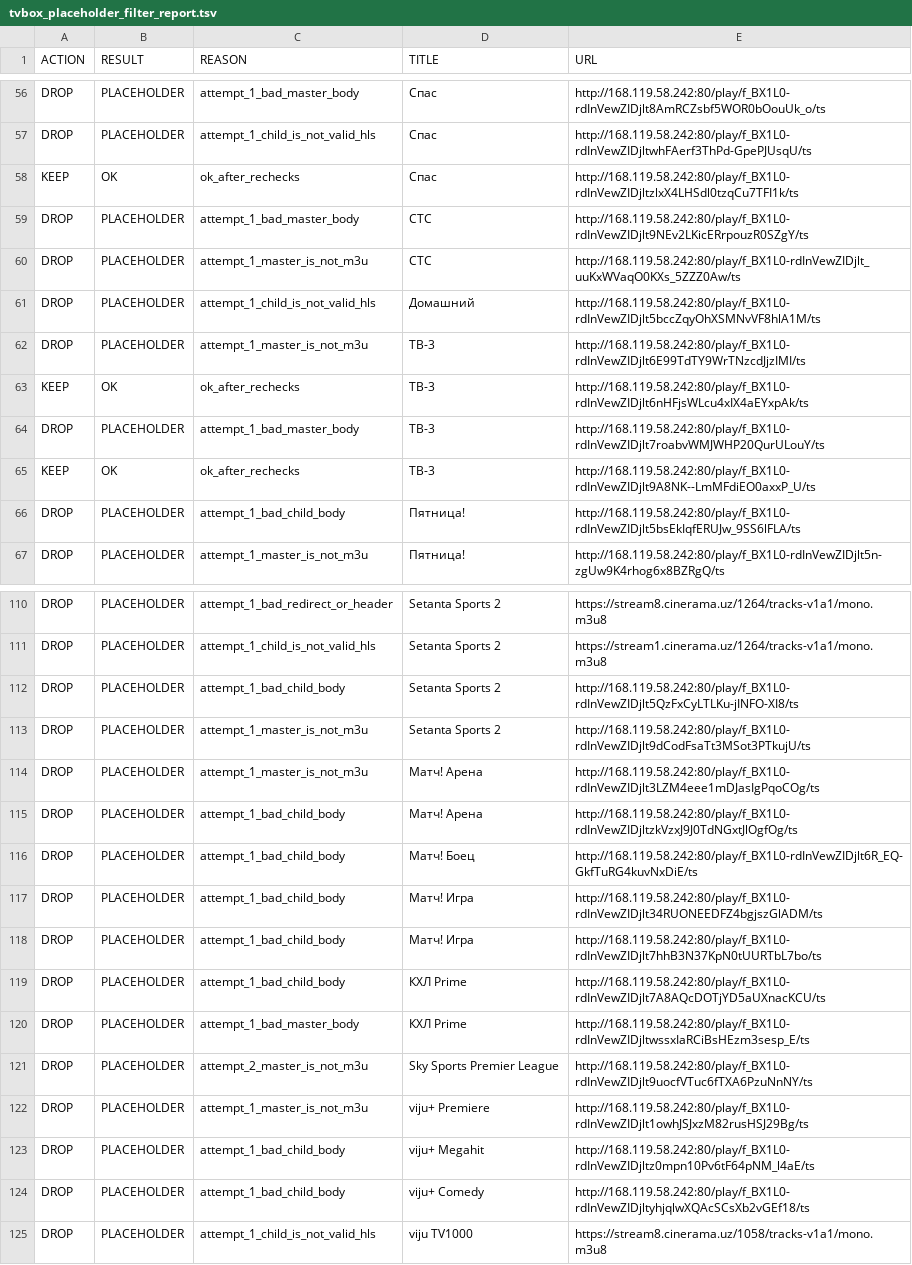
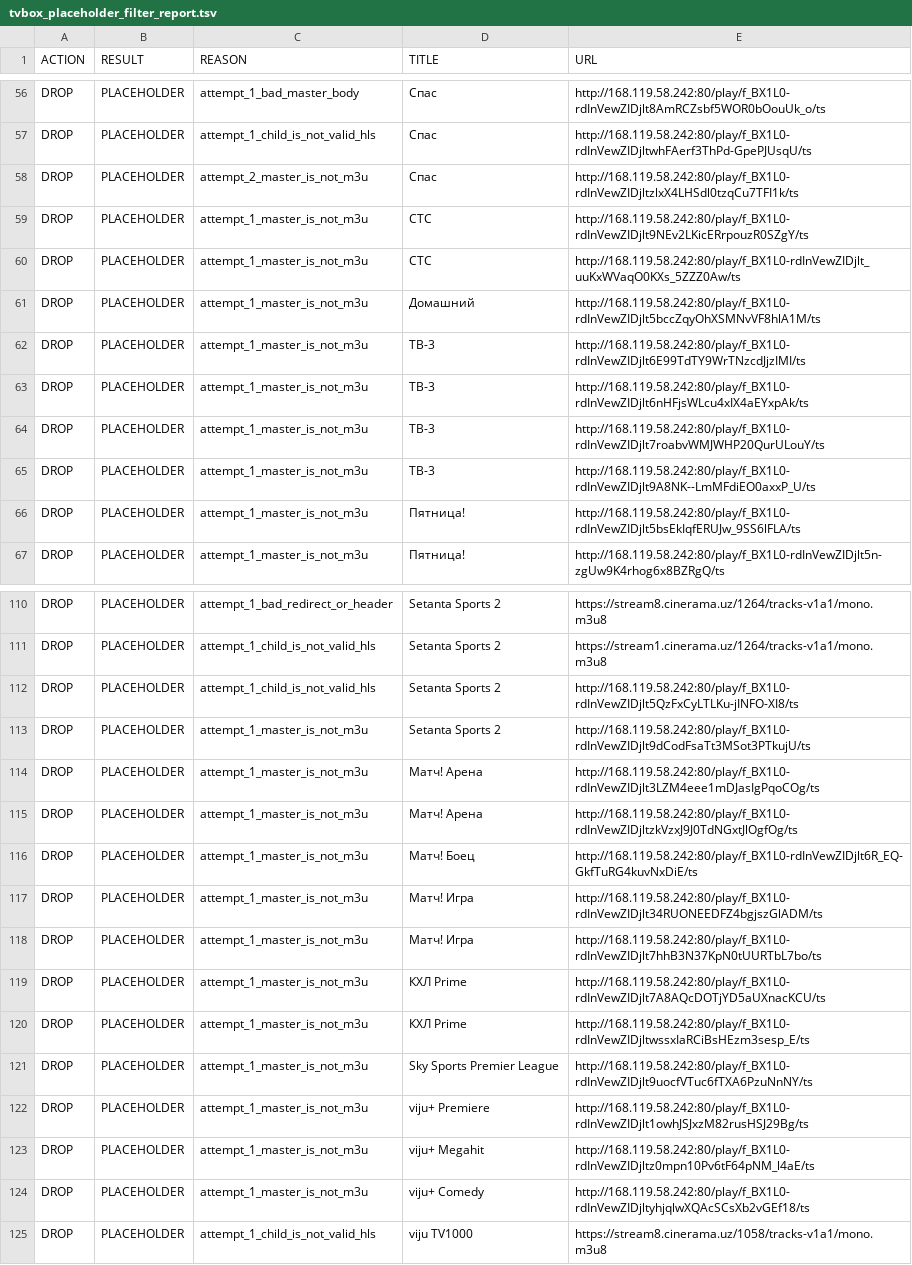
Before and after one commit to Commodo163/sys-cache-7c91, a TSV file: data/tvbox_placeholder_filter_report.tsv, drawn as a sheet; only a part is shown, gaps mark what is left out; the diff covers the shown part only.

Commit message:
Update data

```diff
--- a/data/tvbox_placeholder_filter_report.tsv
+++ b/data/tvbox_placeholder_filter_report.tsv
@@ -57,11 +57,11 @@ DROP	PLACEHOLDER	attempt_1_bad_master_body	Спас	http://168.119.58.242:80/pla
 DROP	PLACEHOLDER	attempt_1_child_is_not_valid_hls	Спас	http://168.119.58.242:80/play/f_BX1L0-rdInVewZIDjltwhFAerf3ThPd-GpePJUsqU/ts
-KEEP	OK	ok_after_rechecks	Спас	http://168.119.58.242:80/play/f_BX1L0-rdInVewZIDjltzlxX4LHSdl0tzqCu7TFI1k/ts
-DROP	PLACEHOLDER	attempt_1_bad_master_body	СТС	http://168.119.58.242:80/play/f_BX1L0-rdInVewZIDjlt9NEv2LKicERrpouzR0SZgY/ts
+DROP	PLACEHOLDER	attempt_2_master_is_not_m3u	Спас	http://168.119.58.242:80/play/f_BX1L0-rdInVewZIDjltzlxX4LHSdl0tzqCu7TFI1k/ts
+DROP	PLACEHOLDER	attempt_1_master_is_not_m3u	СТС	http://168.119.58.242:80/play/f_BX1L0-rdInVewZIDjlt9NEv2LKicERrpouzR0SZgY/ts
 DROP	PLACEHOLDER	attempt_1_master_is_not_m3u	СТС	http://168.119.58.242:80/play/f_BX1L0-rdInVewZIDjlt_uuKxWVaqO0KXs_5ZZZ0Aw/ts
-DROP	PLACEHOLDER	attempt_1_child_is_not_valid_hls	Домашний	http://168.119.58.242:80/play/f_BX1L0-rdInVewZIDjlt5bccZqyOhXSMNvVF8hlA1M/ts
+DROP	PLACEHOLDER	attempt_1_master_is_not_m3u	Домашний	http://168.119.58.242:80/play/f_BX1L0-rdInVewZIDjlt5bccZqyOhXSMNvVF8hlA1M/ts
 DROP	PLACEHOLDER	attempt_1_master_is_not_m3u	ТВ-3	http://168.119.58.242:80/play/f_BX1L0-rdInVewZIDjlt6E99TdTY9WrTNzcdJjzIMI/ts
-KEEP	OK	ok_after_rechecks	ТВ-3	http://168.119.58.242:80/play/f_BX1L0-rdInVewZIDjlt6nHFjsWLcu4xIX4aEYxpAk/ts
-DROP	PLACEHOLDER	attempt_1_bad_master_body	ТВ-3	http://168.119.58.242:80/play/f_BX1L0-rdInVewZIDjlt7roabvWMJWHP20QurULouY/ts
-KEEP	OK	ok_after_rechecks	ТВ-3	http://168.119.58.242:80/play/f_BX1L0-rdInVewZIDjlt9A8NK--LmMFdiEO0axxP_U/ts
-DROP	PLACEHOLDER	attempt_1_bad_child_body	Пятница!	http://168.119.58.242:80/play/f_BX1L0-rdInVewZIDjlt5bsEkIqfERUJw_9SS6lFLA/ts
+DROP	PLACEHOLDER	attempt_1_master_is_not_m3u	ТВ-3	http://168.119.58.242:80/play/f_BX1L0-rdInVewZIDjlt6nHFjsWLcu4xIX4aEYxpAk/ts
+DROP	PLACEHOLDER	attempt_1_master_is_not_m3u	ТВ-3	http://168.119.58.242:80/play/f_BX1L0-rdInVewZIDjlt7roabvWMJWHP20QurULouY/ts
+DROP	PLACEHOLDER	attempt_1_master_is_not_m3u	ТВ-3	http://168.119.58.242:80/play/f_BX1L0-rdInVewZIDjlt9A8NK--LmMFdiEO0axxP_U/ts
+DROP	PLACEHOLDER	attempt_1_master_is_not_m3u	Пятница!	http://168.119.58.242:80/play/f_BX1L0-rdInVewZIDjlt5bsEkIqfERUJw_9SS6lFLA/ts
 DROP	PLACEHOLDER	attempt_1_master_is_not_m3u	Пятница!	http://168.119.58.242:80/play/f_BX1L0-rdInVewZIDjlt5n-zgUw9K4rhog6x8BZRgQ/ts
@@ -111,15 +111,15 @@ DROP	PLACEHOLDER	attempt_1_bad_redirect_or_header	Setanta Sports 2	https://strea
 DROP	PLACEHOLDER	attempt_1_child_is_not_valid_hls	Setanta Sports 2	https://stream1.cinerama.uz/1264/tracks-v1a1/mono.m3u8
-DROP	PLACEHOLDER	attempt_1_bad_child_body	Setanta Sports 2	http://168.119.58.242:80/play/f_BX1L0-rdInVewZIDjlt5QzFxCyLTLKu-jINFO-XI8/ts
+DROP	PLACEHOLDER	attempt_1_child_is_not_valid_hls	Setanta Sports 2	http://168.119.58.242:80/play/f_BX1L0-rdInVewZIDjlt5QzFxCyLTLKu-jINFO-XI8/ts
 DROP	PLACEHOLDER	attempt_1_master_is_not_m3u	Setanta Sports 2	http://168.119.58.242:80/play/f_BX1L0-rdInVewZIDjlt9dCodFsaTt3MSot3PTkujU/ts
 DROP	PLACEHOLDER	attempt_1_master_is_not_m3u	Матч! Арена	http://168.119.58.242:80/play/f_BX1L0-rdInVewZIDjlt3LZM4eee1mDJasIgPqoCOg/ts
-DROP	PLACEHOLDER	attempt_1_bad_child_body	Матч! Арена	http://168.119.58.242:80/play/f_BX1L0-rdInVewZIDjltzkVzxJ9J0TdNGxtJlOgfOg/ts
-DROP	PLACEHOLDER	attempt_1_bad_child_body	Матч! Боец	http://168.119.58.242:80/play/f_BX1L0-rdInVewZIDjlt6R_EQ-GkfTuRG4kuvNxDiE/ts
-DROP	PLACEHOLDER	attempt_1_bad_child_body	Матч! Игра	http://168.119.58.242:80/play/f_BX1L0-rdInVewZIDjlt34RUONEEDFZ4bgjszGlADM/ts
-DROP	PLACEHOLDER	attempt_1_bad_child_body	Матч! Игра	http://168.119.58.242:80/play/f_BX1L0-rdInVewZIDjlt7hhB3N37KpN0tUURTbL7bo/ts
-DROP	PLACEHOLDER	attempt_1_bad_child_body	КХЛ Prime	http://168.119.58.242:80/play/f_BX1L0-rdInVewZIDjlt7A8AQcDOTjYD5aUXnacKCU/ts
-DROP	PLACEHOLDER	attempt_1_bad_master_body	КХЛ Prime	http://168.119.58.242:80/play/f_BX1L0-rdInVewZIDjltwssxIaRCiBsHEzm3sesp_E/ts
-DROP	PLACEHOLDER	attempt_2_master_is_not_m3u	Sky Sports Premier League	http://168.119.58.242:80/play/f_BX1L0-rdInVewZIDjlt9uocfVTuc6fTXA6PzuNnNY/ts
+DROP	PLACEHOLDER	attempt_1_master_is_not_m3u	Матч! Арена	http://168.119.58.242:80/play/f_BX1L0-rdInVewZIDjltzkVzxJ9J0TdNGxtJlOgfOg/ts
+DROP	PLACEHOLDER	attempt_1_master_is_not_m3u	Матч! Боец	http://168.119.58.242:80/play/f_BX1L0-rdInVewZIDjlt6R_EQ-GkfTuRG4kuvNxDiE/ts
+DROP	PLACEHOLDER	attempt_1_master_is_not_m3u	Матч! Игра	http://168.119.58.242:80/play/f_BX1L0-rdInVewZIDjlt34RUONEEDFZ4bgjszGlADM/ts
+DROP	PLACEHOLDER	attempt_1_master_is_not_m3u	Матч! Игра	http://168.119.58.242:80/play/f_BX1L0-rdInVewZIDjlt7hhB3N37KpN0tUURTbL7bo/ts
+DROP	PLACEHOLDER	attempt_1_master_is_not_m3u	КХЛ Prime	http://168.119.58.242:80/play/f_BX1L0-rdInVewZIDjlt7A8AQcDOTjYD5aUXnacKCU/ts
+DROP	PLACEHOLDER	attempt_1_master_is_not_m3u	КХЛ Prime	http://168.119.58.242:80/play/f_BX1L0-rdInVewZIDjltwssxIaRCiBsHEzm3sesp_E/ts
+DROP	PLACEHOLDER	attempt_1_master_is_not_m3u	Sky Sports Premier League	http://168.119.58.242:80/play/f_BX1L0-rdInVewZIDjlt9uocfVTuc6fTXA6PzuNnNY/ts
 DROP	PLACEHOLDER	attempt_1_master_is_not_m3u	viju+ Premiere	http://168.119.58.242:80/play/f_BX1L0-rdInVewZIDjlt1owhJSJxzM82rusHSJ29Bg/ts
-DROP	PLACEHOLDER	attempt_1_bad_child_body	viju+ Megahit	http://168.119.58.242:80/play/f_BX1L0-rdInVewZIDjltz0mpn10Pv6tF64pNM_l4aE/ts
-DROP	PLACEHOLDER	attempt_1_bad_child_body	viju+ Comedy	http://168.119.58.242:80/play/f_BX1L0-rdInVewZIDjltyhjqlwXQAcSCsXb2vGEf18/ts
+DROP	PLACEHOLDER	attempt_1_master_is_not_m3u	viju+ Megahit	http://168.119.58.242:80/play/f_BX1L0-rdInVewZIDjltz0mpn10Pv6tF64pNM_l4aE/ts
+DROP	PLACEHOLDER	attempt_1_master_is_not_m3u	viju+ Comedy	http://168.119.58.242:80/play/f_BX1L0-rdInVewZIDjltyhjqlwXQAcSCsXb2vGEf18/ts
 DROP	PLACEHOLDER	attempt_1_child_is_not_valid_hls	viju TV1000	https://stream8.cinerama.uz/1058/tracks-v1a1/mono.m3u8
```
Also changed, not shown: 7 edited cells elsewhere in this file, data/tvbox_canonical_report.tsv, 7 other files.
